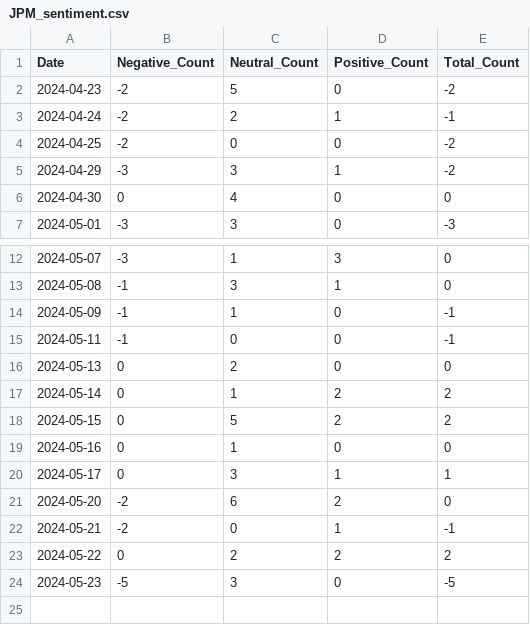
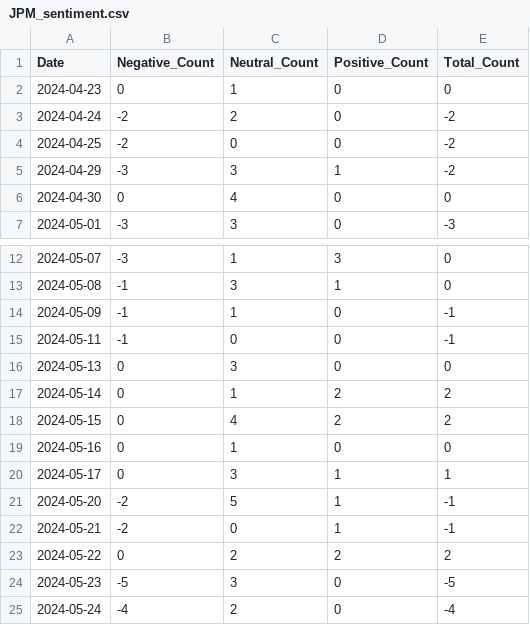
Before and after one commit to rryanhermes/Equity-Analyzer, a CSV file: data/JPM_sentiment.csv, drawn as a sheet; only a part is shown, gaps mark what is left out.

```diff
--- a/data/JPM_sentiment.csv
+++ b/data/JPM_sentiment.csv
@@ -1,4 +1,4 @@
 Date,Negative_Count,Neutral_Count,Positive_Count,Total_Count
-2024-04-23,-2,5,0,-2
-2024-04-24,-2,2,1,-1
+2024-04-23,0,1,0,0
+2024-04-24,-2,2,0,-2
 2024-04-25,-2,0,0,-2
@@ -15,8 +15,8 @@ Date,Negative_Count,Neutral_Count,Positive_Count,Total_Count
 2024-05-11,-1,0,0,-1
-2024-05-13,0,2,0,0
+2024-05-13,0,3,0,0
 2024-05-14,0,1,2,2
-2024-05-15,0,5,2,2
+2024-05-15,0,4,2,2
 2024-05-16,0,1,0,0
 2024-05-17,0,3,1,1
-2024-05-20,-2,6,2,0
+2024-05-20,-2,5,1,-1
 2024-05-21,-2,0,1,-1
@@ -24 +24,2 @@ Date,Negative_Count,Neutral_Count,Positive_Count,Total_Count
 2024-05-23,-5,3,0,-5
+2024-05-24,-4,2,0,-4
```
Also changed, not shown: data/JPM_daily.csv, data/MSFT_daily.csv, 14 other files.
